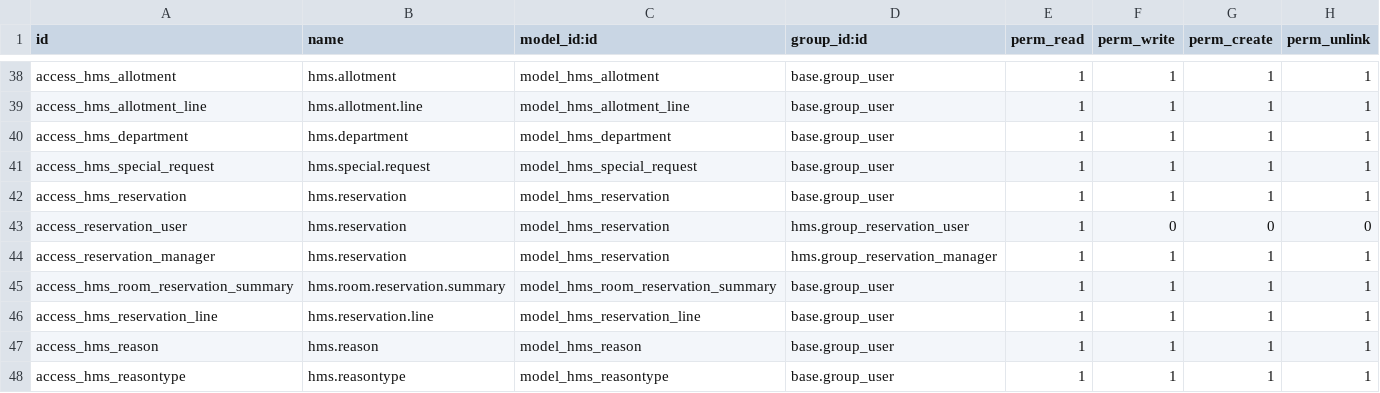
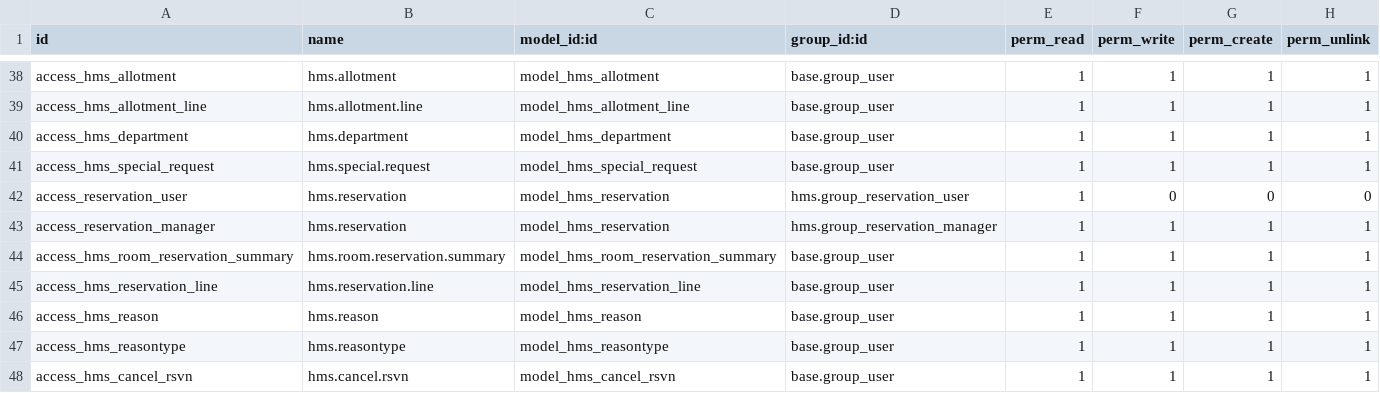
Before and after one commit to kaungmyatsoekms/hms-1, a CSV file: hms/security/ir.model.access.csv, drawn as a sheet; only a part is shown, gaps mark what is left out; the shorter side is filled out with more unchanged rows.

```diff
--- a/hms/security/ir.model.access.csv
+++ b/hms/security/ir.model.access.csv
@@ -41,3 +41,2 @@ access_hms_department,hms.department,model_hms_department,base.group_user,1,1,1,
 access_hms_special_request,hms.special.request,model_hms_special_request,base.group_user,1,1,1,1
-access_hms_reservation,hms.reservation,model_hms_reservation,base.group_user,1,1,1,1
 access_reservation_user,hms.reservation,model_hms_reservation,hms.group_reservation_user,1,0,0,0
```
Also changed, not shown: 21 other files.
